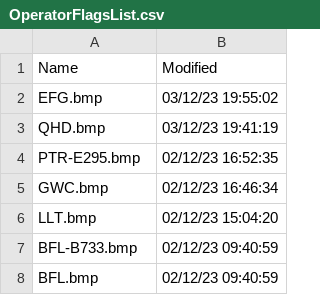
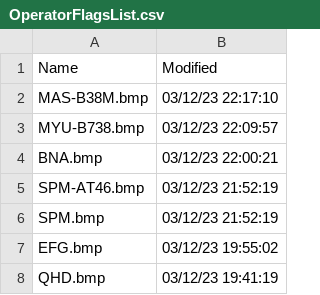
Before and after one commit to dziban303/VRSOperatorFlags, a CSV file: OperatorFlagsList.csv, drawn as a sheet; only a part is shown; the shorter side is filled out with more unchanged rows.

```diff
--- a/OperatorFlagsList.csv
+++ b/OperatorFlagsList.csv
@@ -1,2 +1,7 @@
 Name,Modified
+MAS-B38M.bmp,03/12/23 22:17:10
+MYU-B738.bmp,03/12/23 22:09:57
+BNA.bmp,03/12/23 22:00:21
+SPM-AT46.bmp,03/12/23 21:52:19
+SPM.bmp,03/12/23 21:52:19
 EFG.bmp,03/12/23 19:55:02
```
Also changed, not shown: 1 other file.
